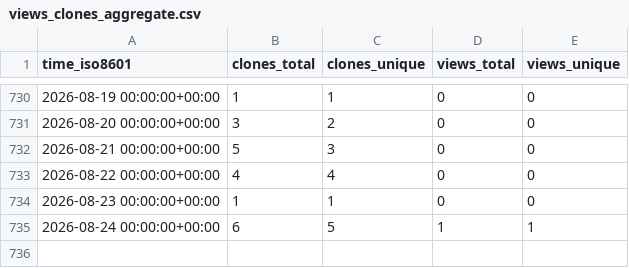
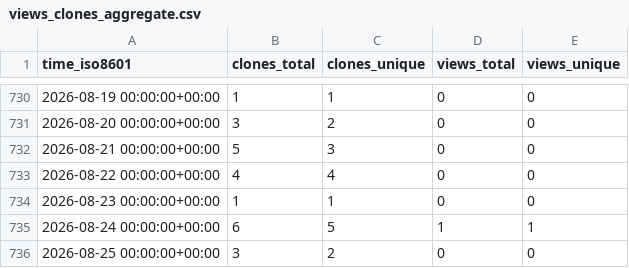
Before and after one commit to demichie/elicipy, a CSV file: demichie/elicipy/ghrs-data/views_clones_aggregate.csv, drawn as a sheet; only a part is shown, gaps mark what is left out.

```diff
--- a/demichie/elicipy/ghrs-data/views_clones_aggregate.csv
+++ b/demichie/elicipy/ghrs-data/views_clones_aggregate.csv
@@ -735 +735,2 @@ time_iso8601,clones_total,clones_unique,views_total,views_unique
 2026-08-24 00:00:00+00:00,6,5,1,1
+2026-08-25 00:00:00+00:00,3,2,0,0
```
Also changed, not shown: 1 other file.
